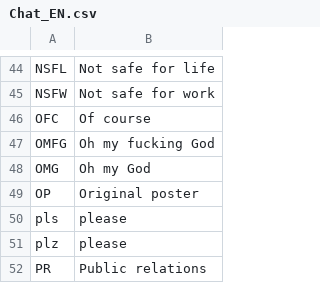
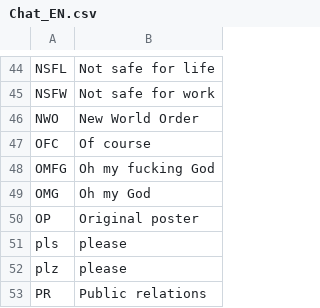
Before and after one commit to Zeick/Lyhenteet, a CSV file: Chat_EN.csv, drawn as a sheet; only a part is shown, gaps mark what is left out; the diff names each change by its address in the sheet, - before the commit and + after, or states it on an @@ line.

Commit message:
small add

```diff
--- a/Chat_EN.csv
+++ b/Chat_EN.csv
+row 46: NWO | New World Order
```
